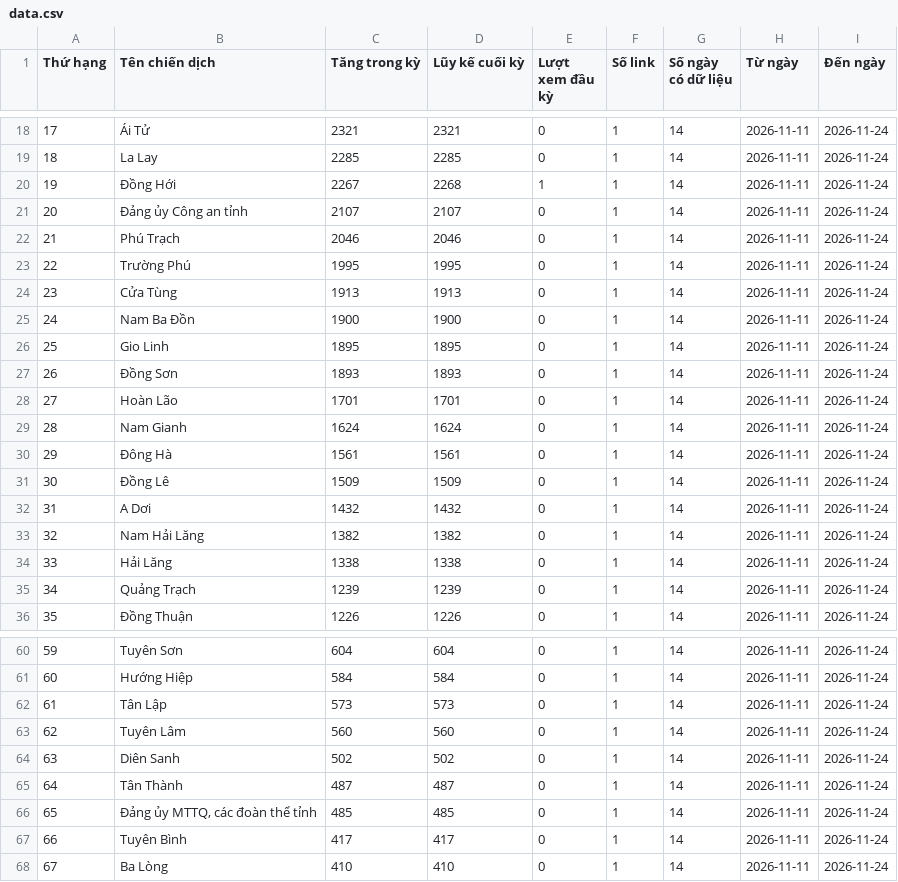
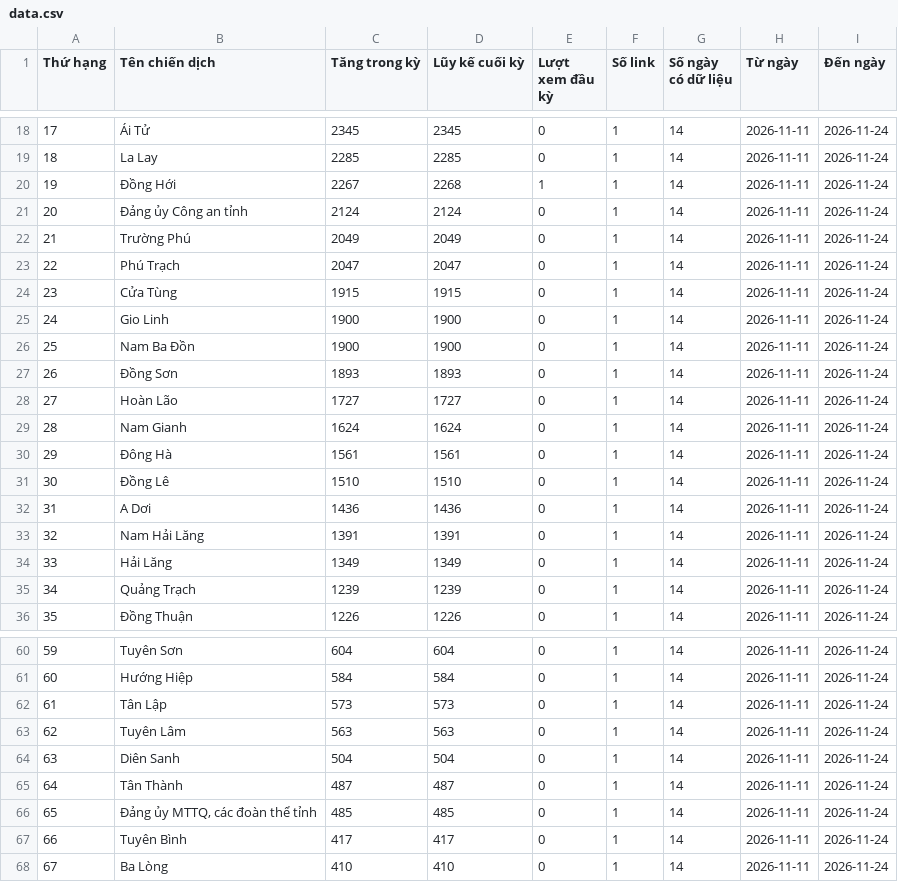
Before and after one commit to phuonglinh-ai/truyenthongquangtri, a CSV file: data.csv, drawn as a sheet; only a part is shown, gaps mark what is left out; the diff covers the shown part only.

```diff
--- a/data.csv
+++ b/data.csv
@@ -18,18 +18,18 @@
-17,Ái Tử,2321,2321,0,1,14,2026-11-11,2026-11-24
+17,Ái Tử,2345,2345,0,1,14,2026-11-11,2026-11-24
 18,La Lay,2285,2285,0,1,14,2026-11-11,2026-11-24
 19,Đồng Hới,2267,2268,1,1,14,2026-11-11,2026-11-24
-20,Đảng ủy Công an tỉnh,2107,2107,0,1,14,2026-11-11,2026-11-24
-21,Phú Trạch,2046,2046,0,1,14,2026-11-11,2026-11-24
-22,Trường Phú,1995,1995,0,1,14,2026-11-11,2026-11-24
-23,Cửa Tùng,1913,1913,0,1,14,2026-11-11,2026-11-24
-24,Nam Ba Đồn,1900,1900,0,1,14,2026-11-11,2026-11-24
-25,Gio Linh,1895,1895,0,1,14,2026-11-11,2026-11-24
+20,Đảng ủy Công an tỉnh,2124,2124,0,1,14,2026-11-11,2026-11-24
+21,Trường Phú,2049,2049,0,1,14,2026-11-11,2026-11-24
+22,Phú Trạch,2047,2047,0,1,14,2026-11-11,2026-11-24
+23,Cửa Tùng,1915,1915,0,1,14,2026-11-11,2026-11-24
+24,Gio Linh,1900,1900,0,1,14,2026-11-11,2026-11-24
+25,Nam Ba Đồn,1900,1900,0,1,14,2026-11-11,2026-11-24
 26,Đồng Sơn,1893,1893,0,1,14,2026-11-11,2026-11-24
-27,Hoàn Lão,1701,1701,0,1,14,2026-11-11,2026-11-24
+27,Hoàn Lão,1727,1727,0,1,14,2026-11-11,2026-11-24
 28,Nam Gianh,1624,1624,0,1,14,2026-11-11,2026-11-24
 29,Đông Hà,1561,1561,0,1,14,2026-11-11,2026-11-24
-30,Đồng Lê,1509,1509,0,1,14,2026-11-11,2026-11-24
-31,A Dơi,1432,1432,0,1,14,2026-11-11,2026-11-24
-32,Nam Hải Lăng,1382,1382,0,1,14,2026-11-11,2026-11-24
-33,Hải Lăng,1338,1338,0,1,14,2026-11-11,2026-11-24
+30,Đồng Lê,1510,1510,0,1,14,2026-11-11,2026-11-24
+31,A Dơi,1436,1436,0,1,14,2026-11-11,2026-11-24
+32,Nam Hải Lăng,1391,1391,0,1,14,2026-11-11,2026-11-24
+33,Hải Lăng,1349,1349,0,1,14,2026-11-11,2026-11-24
 34,Quảng Trạch,1239,1239,0,1,14,2026-11-11,2026-11-24
@@ -62,4 +62,4 @@
 61,Tân Lập,573,573,0,1,14,2026-11-11,2026-11-24
-62,Tuyên Lâm,560,560,0,1,14,2026-11-11,2026-11-24
-63,Diên Sanh,502,502,0,1,14,2026-11-11,2026-11-24
+62,Tuyên Lâm,563,563,0,1,14,2026-11-11,2026-11-24
+63,Diên Sanh,504,504,0,1,14,2026-11-11,2026-11-24
 64,Tân Thành,487,487,0,1,14,2026-11-11,2026-11-24
```
Also changed, not shown: 72 edited cells elsewhere in this file.
